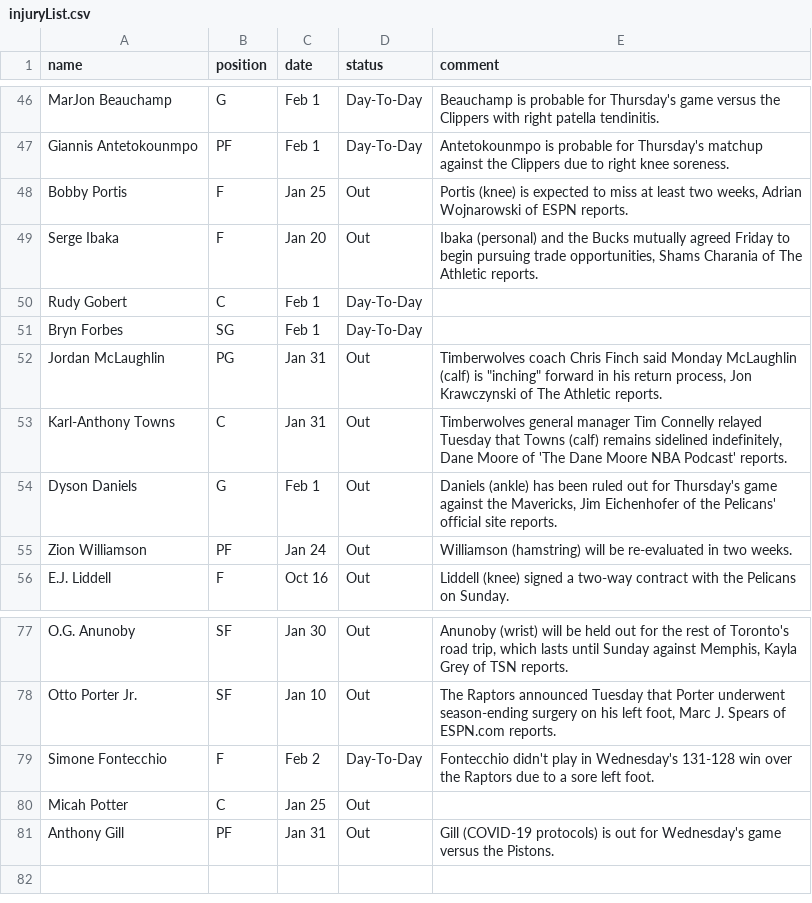
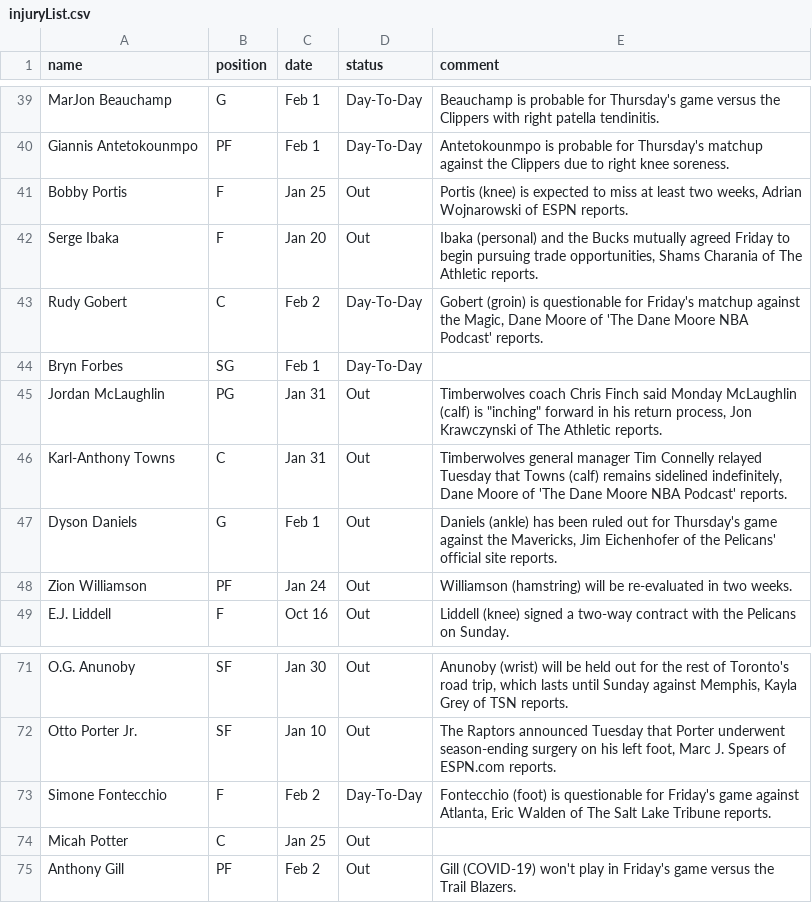
Before and after one commit to akblal/FantasyBasketballHelper, a CSV file: injuryList.csv, drawn as a sheet; only a part is shown, gaps mark what is left out; the diff covers the shown part only.

```diff
--- a/injuryList.csv
+++ b/injuryList.csv
@@ -49,3 +42,3 @@ Bobby Portis,F,Jan 25,Out,"Portis (knee) is expected to miss at least two weeks,
 Serge Ibaka,F,Jan 20,Out,"Ibaka (personal) and the Bucks mutually agreed Friday to begin pursuing trade opportunities, Shams Charania of The Athletic reports."
-Rudy Gobert,C,Feb 1,Day-To-Day,
+Rudy Gobert,C,Feb 2,Day-To-Day,"Gobert (groin) is questionable for Friday's matchup against the Magic, Dane Moore of 'The Dane Moore NBA Podcast' reports."
 Bryn Forbes,SG,Feb 1,Day-To-Day,
@@ -78,4 +72,4 @@ O.G. Anunoby,SF,Jan 30,Out,"Anunoby (wrist) will be held out for the rest of Tor
 Otto Porter Jr.,SF,Jan 10,Out,"The Raptors announced Tuesday that Porter underwent season-ending surgery on his left foot, Marc J. Spears of ESPN.com reports."
-Simone Fontecchio,F,Feb 2,Day-To-Day,Fontecchio didn't play in Wednesday's 131-128 win over the Raptors due to a sore left foot.
+Simone Fontecchio,F,Feb 2,Day-To-Day,"Fontecchio (foot) is questionable for Friday's game against Atlanta, Eric Walden of The Salt Lake Tribune reports."
 Micah Potter,C,Jan 25,Out,
-Anthony Gill,PF,Jan 31,Out,Gill (COVID-19 protocols) is out for Wednesday's game versus the Pistons.
+Anthony Gill,PF,Feb 2,Out,Gill (COVID-19) won't play in Friday's game versus the Trail Blazers.
```
Also changed, not shown: 2 added rows, 8 removed rows and 12 edited cells elsewhere in this file, playerSalary.csv, 7 other files.
